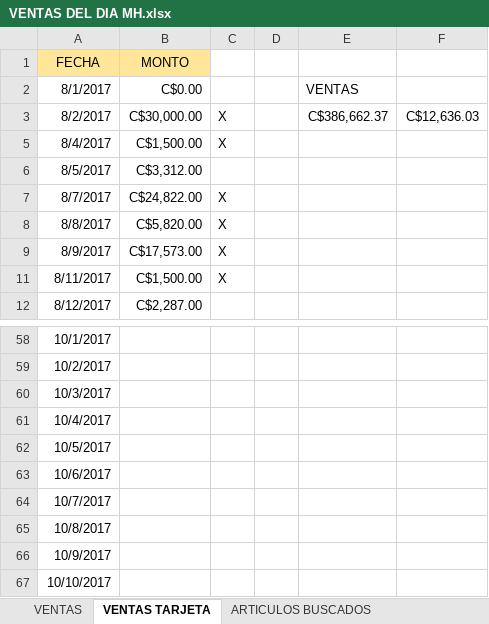
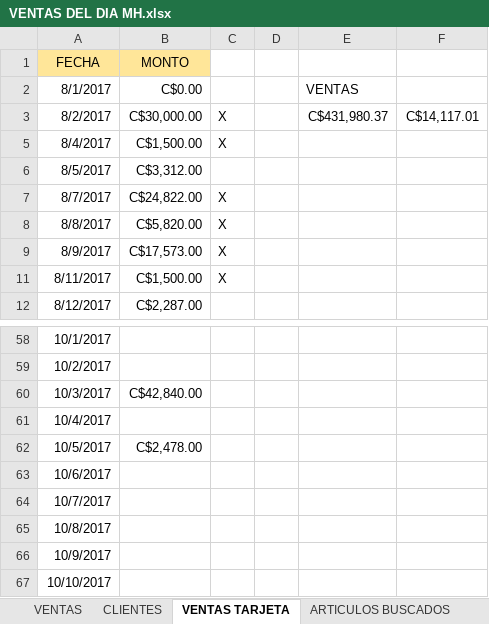
Before and after one commit to ajsilesleiva/MH, an Excel workbook: VENTAS DEL DIA MH.xlsx, sheet VENTAS TARJETA, drawn as a sheet; only a part is shown, gaps mark what is left out; values as stored, in another font and other column widths than the file's, no borders; the diff names each change by its address in the sheet, - before the commit and + after, or states it on an @@ line.

```diff
--- a/VENTAS DEL DIA MH.xlsx (sheet VENTAS TARJETA)
+++ b/VENTAS DEL DIA MH.xlsx (sheet VENTAS TARJETA)
+sheet tab: CLIENTES
-E3: C$386,662.37
+E3: C$431,980.37
-F3: C$12,636.03
+F3: C$14,117.01
-B60 (MONTO): (empty)
+B60 (MONTO): C$42,840.00
-B62 (MONTO): (empty)
+B62 (MONTO): C$2,478.00
```
Also changed, not shown: sheet VENTAS, sheet ARTICULOS BUSCADOS, formulas that keep their value, ENTRADAS MULTIHOGAR_7_8_2017.xlsx, 46 other files.
